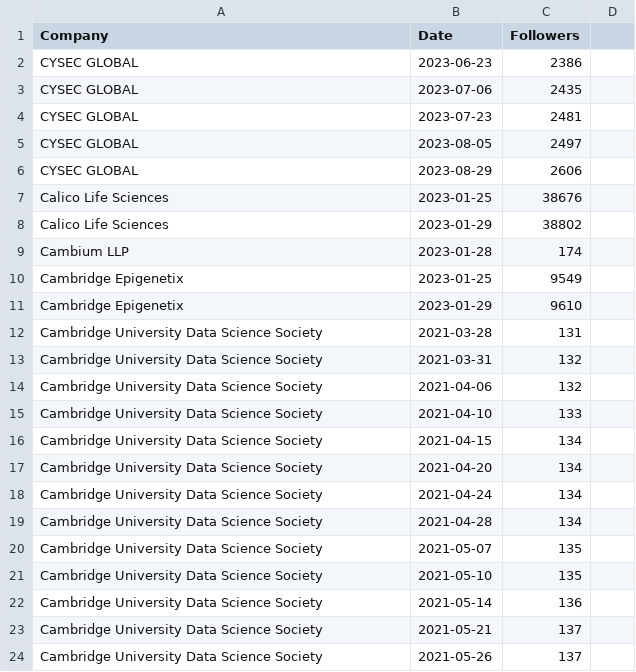
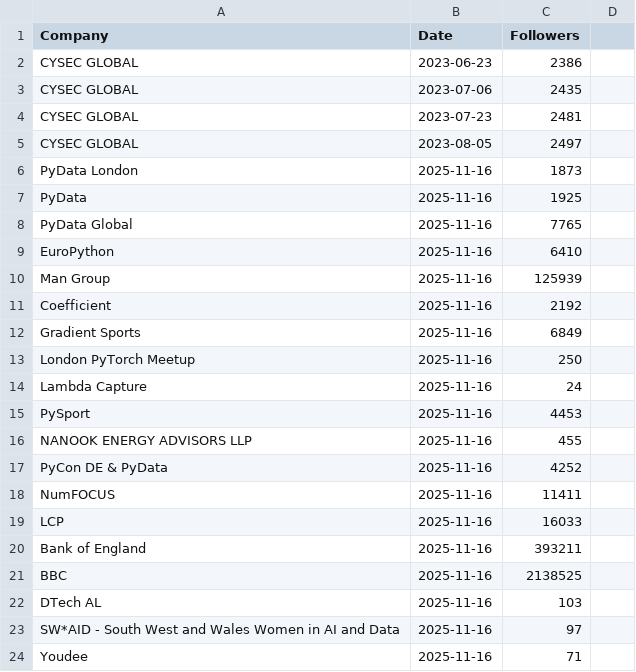
Before and after one commit to Joint-Operations-Working-Group/Social-Media-Analytics, a CSV file: Linkedin/Company_0008.csv, drawn as a sheet; only a part is shown; the shorter side is filled out with more unchanged rows; the diff covers the shown part only.

Commit message:
Update Company_0008.csv

```diff
--- a/Linkedin/Company_0008.csv
+++ b/Linkedin/Company_0008.csv
@@ -5 +5,20 @@ CYSEC GLOBAL,2023-07-23,2481
 CYSEC GLOBAL,2023-08-05,2497
+PyData London,2025-11-16,1873
+PyData,2025-11-16,1925
+PyData Global,2025-11-16,7765
+EuroPython,2025-11-16,6410
+Man Group,2025-11-16,125939
+Coefficient,2025-11-16,2192
+Gradient Sports,2025-11-16,6849
+London PyTorch Meetup,2025-11-16,250
+Lambda Capture,2025-11-16,24
+PySport,2025-11-16,4453
+NANOOK ENERGY ADVISORS LLP,2025-11-16,455
+PyCon DE & PyData,2025-11-16,4252
+NumFOCUS,2025-11-16,11411
+LCP,2025-11-16,16033
+Bank of England,2025-11-16,393211
+BBC,2025-11-16,2138525
+DTech AL,2025-11-16,103
+SW*AID - South West and Wales Women in AI and Data,2025-11-16,97
+Youdee,2025-11-16,71
```
Also changed, not shown: 16 added rows elsewhere in this file.
